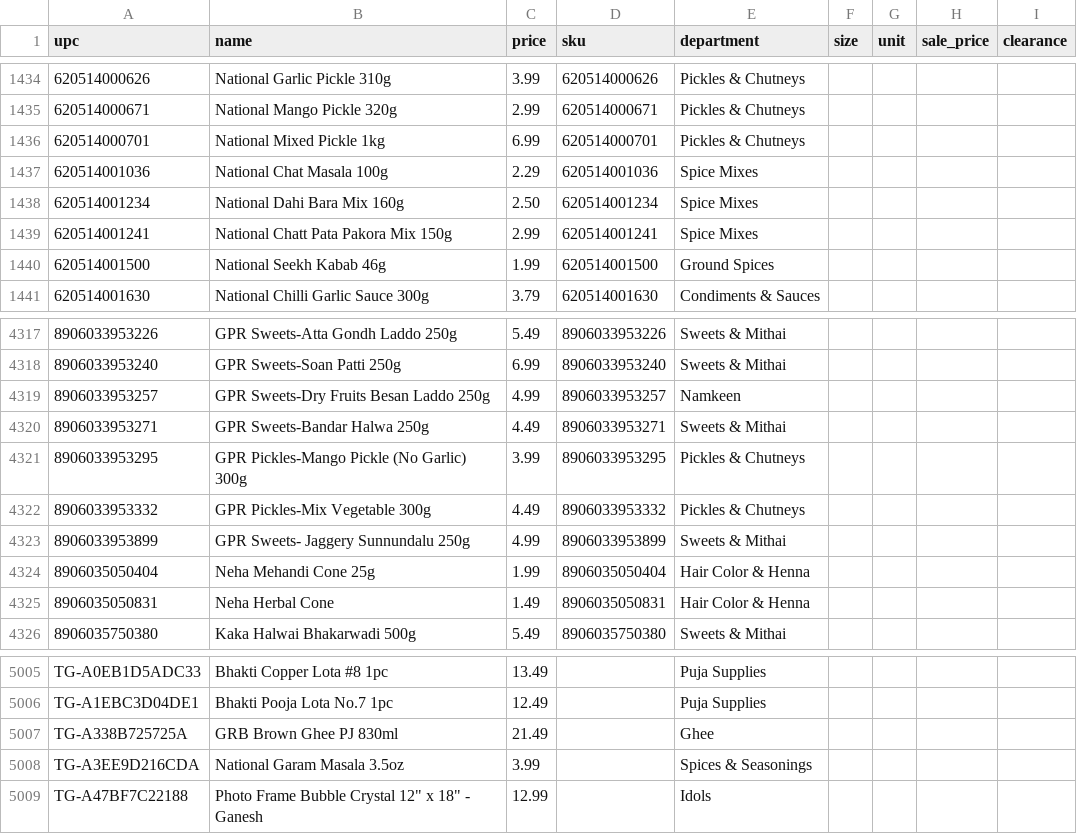
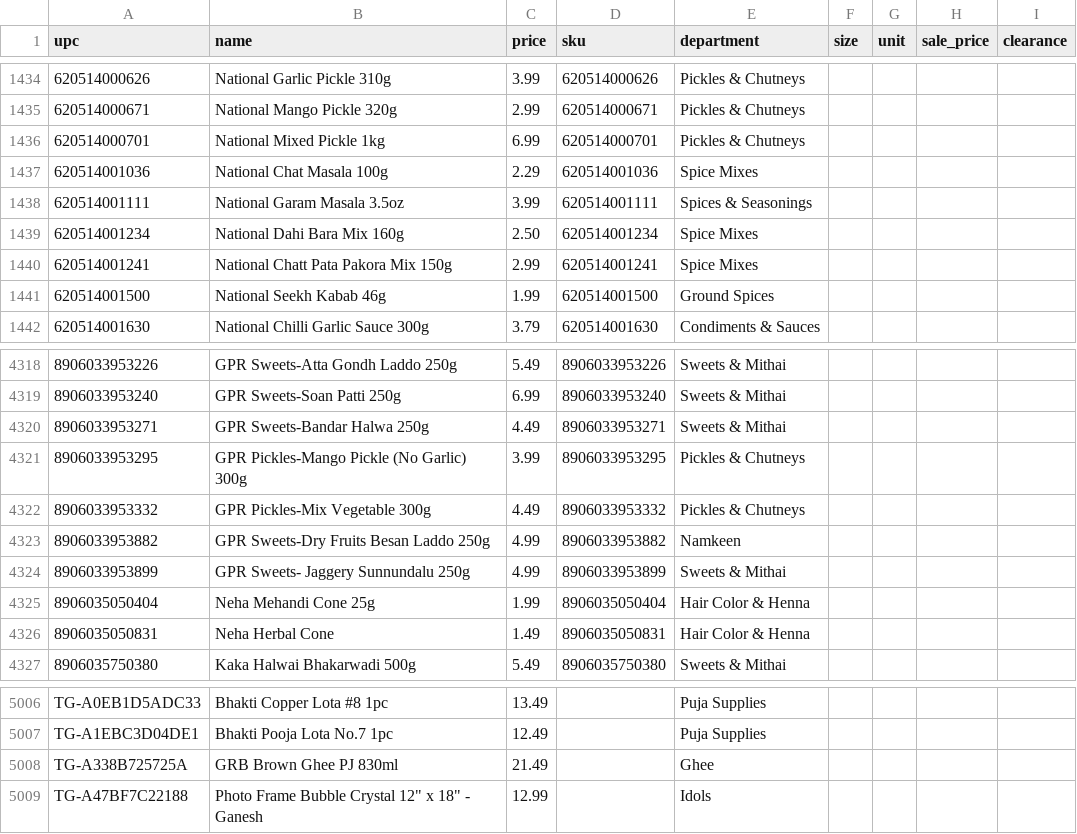
Before and after one commit to spicetownbackend/spicetown-labels, a CSV file: data/products.csv, drawn as a sheet; only a part is shown, gaps mark what is left out.

```diff
--- a/data/products.csv
+++ b/data/products.csv
@@ -1437,2 +1437,3 @@ upc,name,price,sku,department,size,unit,sale_price,clearance
 620514001036,National Chat Masala 100g,2.29,620514001036,Spice Mixes,,,,
+620514001111,National Garam Masala 3.5oz,3.99,620514001111,Spices & Seasonings,,,,
 620514001234,National Dahi Bara Mix 160g,2.50,620514001234,Spice Mixes,,,,
@@ -4318,3 +4319,2 @@ upc,name,price,sku,department,size,unit,sale_price,clearance
 8906033953240,GPR Sweets-Soan Patti 250g,6.99,8906033953240,Sweets & Mithai,,,,
-8906033953257,GPR Sweets-Dry Fruits Besan Laddo 250g,4.99,8906033953257,Namkeen,,,,
 8906033953271,GPR Sweets-Bandar Halwa 250g,4.49,8906033953271,Sweets & Mithai,,,,
@@ -4322,2 +4322,3 @@ upc,name,price,sku,department,size,unit,sale_price,clearance
 8906033953332,GPR Pickles-Mix Vegetable 300g,4.49,8906033953332,Pickles & Chutneys,,,,
+8906033953882,GPR Sweets-Dry Fruits Besan Laddo 250g,4.99,8906033953882,Namkeen,,,,
 8906033953899,GPR Sweets- Jaggery Sunnundalu 250g,4.99,8906033953899,Sweets & Mithai,,,,
@@ -5007,3 +5008,2 @@ TG-A1EBC3D04DE1,Bhakti Pooja Lota No.7 1pc,12.49,,Puja Supplies,,,,
 TG-A338B725725A,GRB Brown Ghee PJ 830ml,21.49,,Ghee,,,,
-TG-A3EE9D216CDA,National Garam Masala 3.5oz,3.99,,Spices & Seasonings,,,,
 TG-A47BF7C22188,"Photo Frame Bubble Crystal 12"" x 18"" - Ganesh",12.99,,Idols,,,,
```
